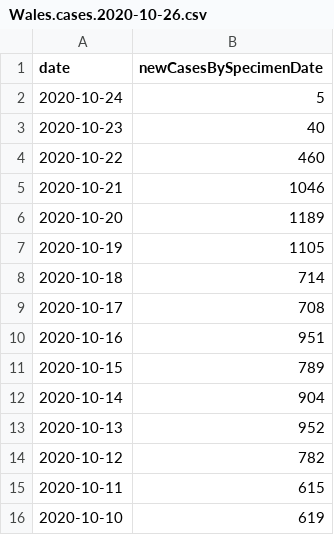
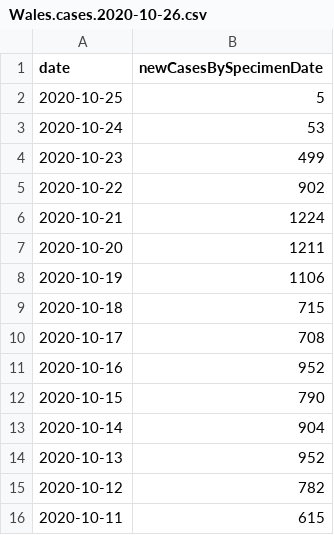
Before and after one commit to carlinmack/covid-graphs, a CSV file: data/Wales.cases.2020-10-26.csv, drawn as a sheet; only a part is shown; the shorter side is filled out with more unchanged rows.

```diff
--- a/data/Wales.cases.2020-10-26.csv
+++ b/data/Wales.cases.2020-10-26.csv
@@ -1,12 +1,13 @@
 date,newCasesBySpecimenDate
-2020-10-24,5
-2020-10-23,40
-2020-10-22,460
-2020-10-21,1046
-2020-10-20,1189
-2020-10-19,1105
-2020-10-18,714
+2020-10-25,5
+2020-10-24,53
+2020-10-23,499
+2020-10-22,902
+2020-10-21,1224
+2020-10-20,1211
+2020-10-19,1106
+2020-10-18,715
 2020-10-17,708
-2020-10-16,951
-2020-10-15,789
+2020-10-16,952
+2020-10-15,790
 2020-10-14,904
```
Also changed, not shown: data/Scotland.cases.2020-10-26.csv, 17 other files.
